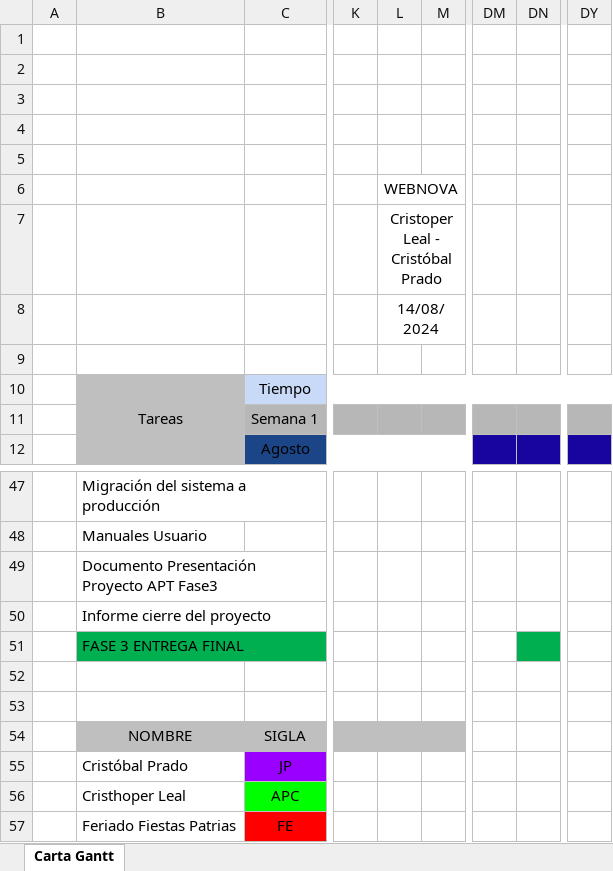
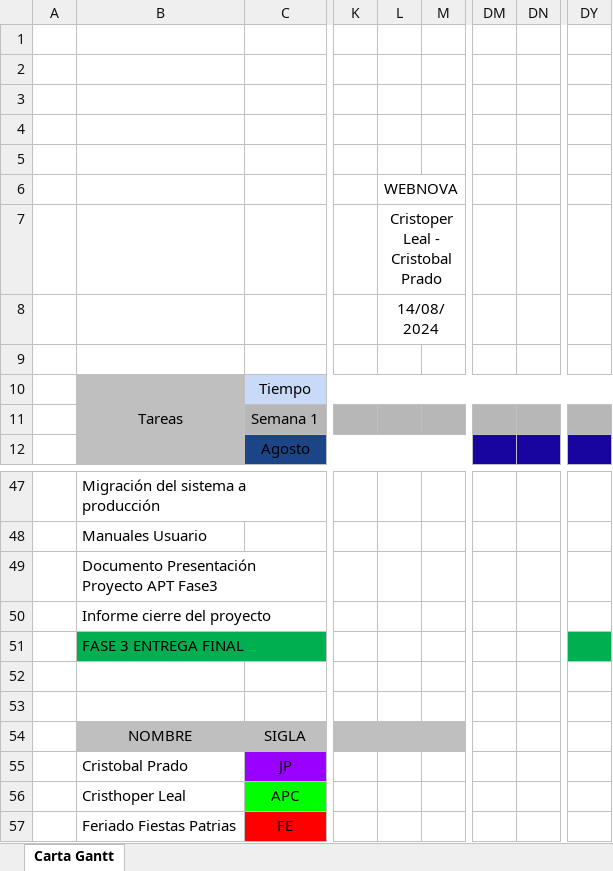
Before and after one commit to CristhoperLeall/Proyecto-WEBNOVA, an Excel workbook: Version Corregida/Carta_Gantt.xlsx, sheet Carta Gantt, drawn as a sheet; only a part is shown, gaps mark what is left out; values as stored, in another font and other column widths than the file's, no borders; charts and pictures not drawn; the diff names each change by its address in the sheet, - before the commit and + after, or states it on an @@ line.

```diff
--- a/Version Corregida/Carta_Gantt.xlsx (sheet Carta Gantt)
+++ b/Version Corregida/Carta_Gantt.xlsx (sheet Carta Gantt)
-L7 (WEBNOVA): Cristoper Leal - Cristóbal Prado
+L7 (WEBNOVA): Cristoper Leal - Cristobal Prado
-DN51 fill: #00B050
+DN51 fill: none
-DY51 fill: none
+DY51 fill: #00B050
-B55: Cristóbal Prado
+B55: Cristobal Prado
```
Also changed, not shown: charts or pictures, 2 other files.
